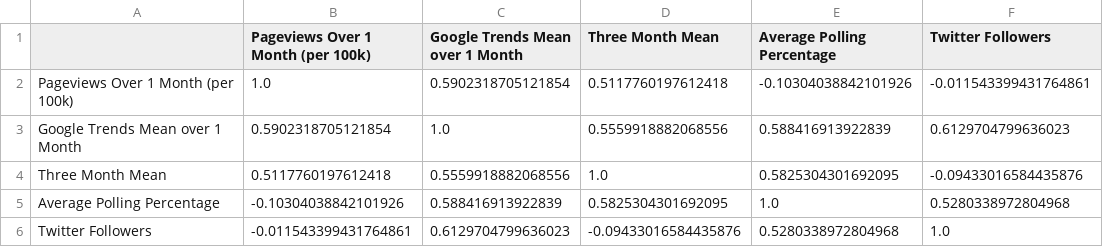
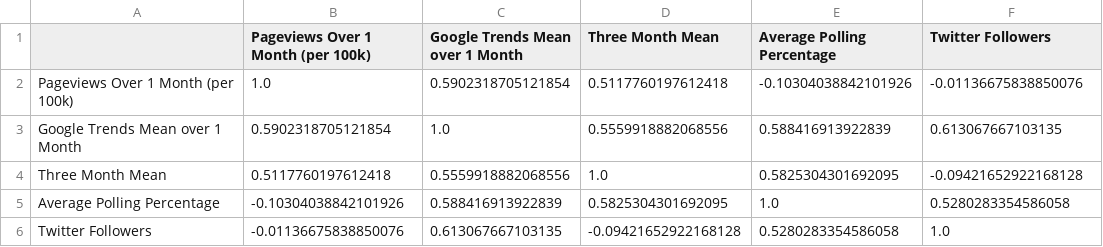
Before and after one commit to amulyaparmar/amazing-206-project, a CSV file: correlations.csv, drawn as a sheet.

Commit message:
finished joins and twitter db final

```diff
--- a/correlations.csv
+++ b/correlations.csv
@@ -1,6 +1,6 @@
 ,Pageviews Over 1 Month (per 100k),Google Trends Mean over 1 Month,Three Month Mean,Average Polling Percentage,Twitter Followers
-Pageviews Over 1 Month (per 100k),1.0,0.5902318705121854,0.5117760197612418,-0.10304038842101926,-0.011543399431764861
-Google Trends Mean over 1 Month,0.5902318705121854,1.0,0.5559918882068556,0.588416913922839,0.6129704799636023
-Three Month Mean,0.5117760197612418,0.5559918882068556,1.0,0.5825304301692095,-0.09433016584435876
-Average Polling Percentage,-0.10304038842101926,0.588416913922839,0.5825304301692095,1.0,0.5280338972804968
-Twitter Followers,-0.011543399431764861,0.6129704799636023,-0.09433016584435876,0.5280338972804968,1.0
+Pageviews Over 1 Month (per 100k),1.0,0.5902318705121854,0.5117760197612418,-0.10304038842101926,-0.01136675838850076
+Google Trends Mean over 1 Month,0.5902318705121854,1.0,0.5559918882068556,0.588416913922839,0.613067667103135
+Three Month Mean,0.5117760197612418,0.5559918882068556,1.0,0.5825304301692095,-0.09421652922168128
+Average Polling Percentage,-0.10304038842101926,0.588416913922839,0.5825304301692095,1.0,0.5280283354586058
+Twitter Followers,-0.01136675838850076,0.613067667103135,-0.09421652922168128,0.5280283354586058,1.0
```
Also changed, not shown: 8 other files.
